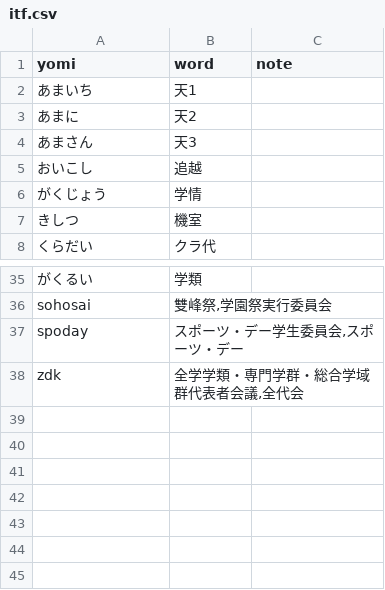
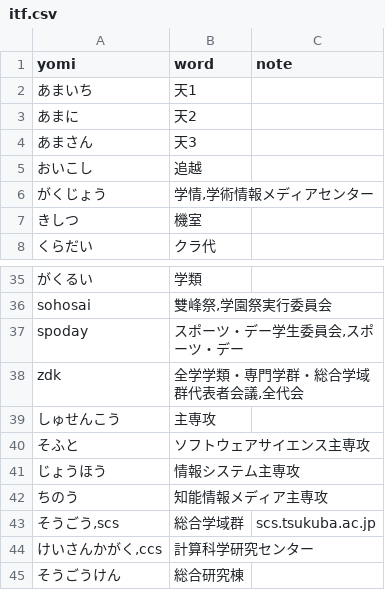
Before and after one commit to sobadon/skk-jisyo, a CSV file: csv/itf.csv, drawn as a sheet; only a part is shown, gaps mark what is left out.

Commit message:
itf 辞書エントリー追加

```diff
--- a/csv/itf.csv
+++ b/csv/itf.csv
@@ -5,3 +5,3 @@ yomi,word,note
 おいこし,追越,
-がくじょう,学情,
+がくじょう,"学情,学術情報メディアセンター",
 きしつ,機室,
@@ -38 +38,8 @@ spoday,"スポーツ・デー学生委員会,スポーツ・デー",
 zdk,"全学学類・専門学群・総合学域群代表者会議,全代会",
+しゅせんこう,主専攻,
+そふと,ソフトウェアサイエンス主専攻,
+じょうほう,"情報システム主専攻",
+ちのう,"知能情報メディア主専攻",
+"そうごう,scs",総合学域群,scs.tsukuba.ac.jp
+"けいさんかがく,ccs",計算科学研究センター,
+そうごうけん,総合研究棟,
```
